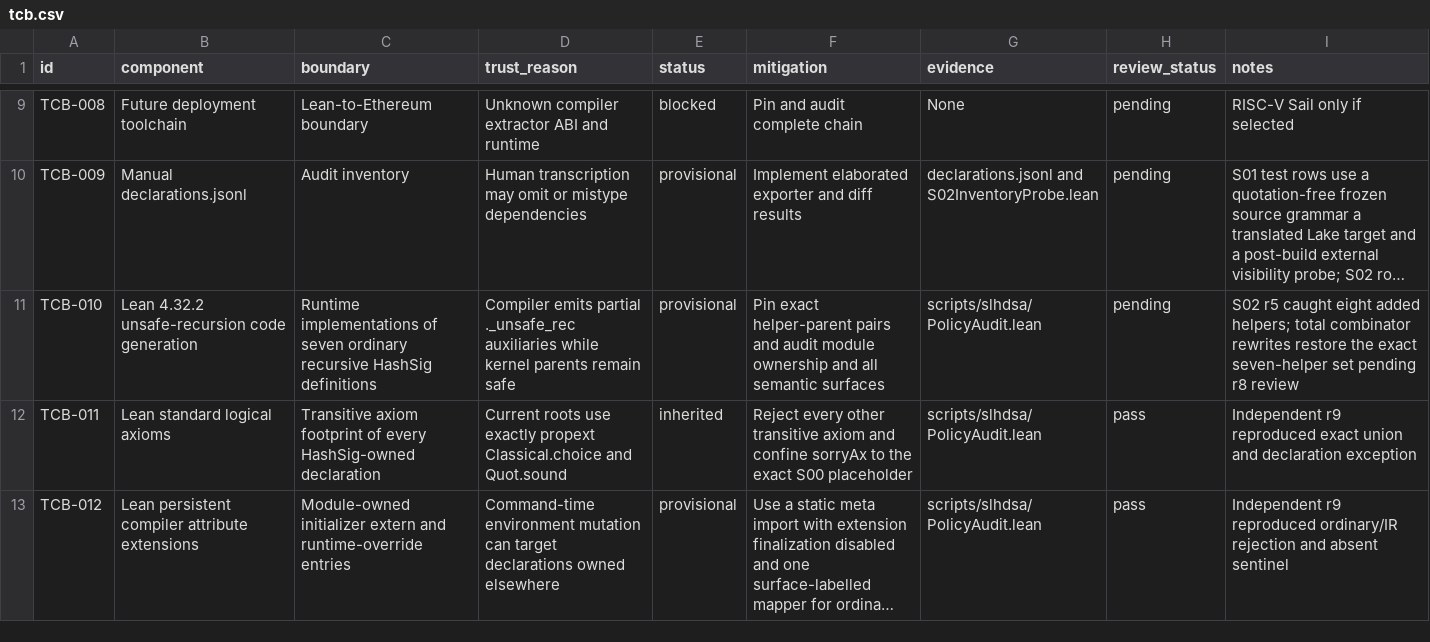
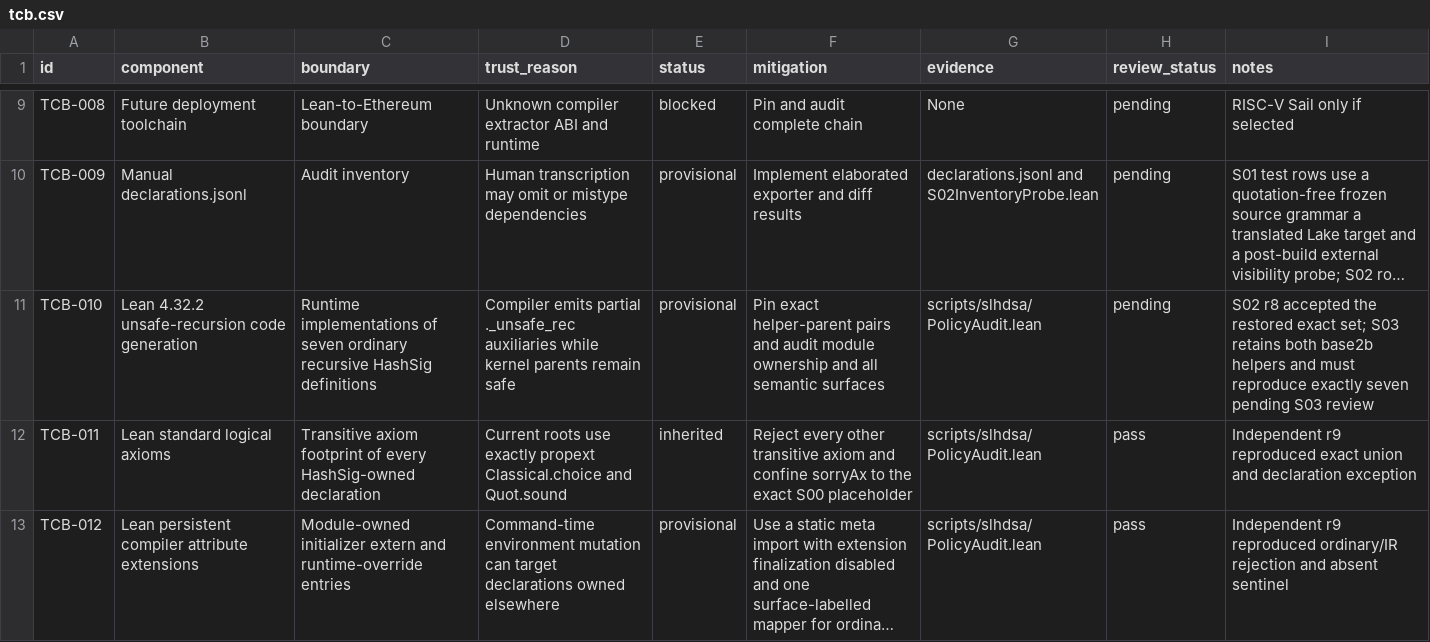
Before and after one commit to Verified-zkEVM/VCVio, a CSV file: docs/slhdsa/matrices/tcb.csv, drawn as a sheet; only a part is shown, gaps mark what is left out; long unchanged cells end in …; the diff names each change by its address in the sheet, - before the commit and + after, or states it on an @@ line.

```diff
--- a/docs/slhdsa/matrices/tcb.csv
+++ b/docs/slhdsa/matrices/tcb.csv
-I11 (notes): S02 r5 caught eight added helpers; total combinator rewrites restore the exact seven-helper set pending r8 review
+I11 (notes): S02 r8 accepted the restored exact set; S03 retains both base2b helpers and must reproduce exactly seven pending S03 review
```
Also changed, not shown: docs/slhdsa/matrices/coverage.csv, docs/slhdsa/matrices/proof-obligations.csv, 24 other files.
